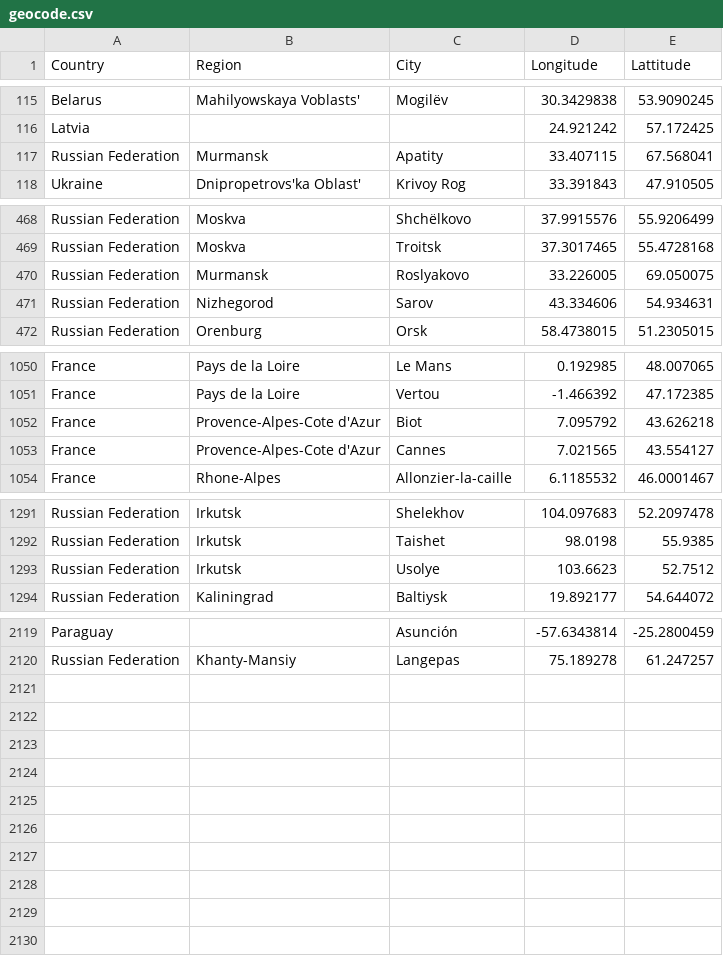
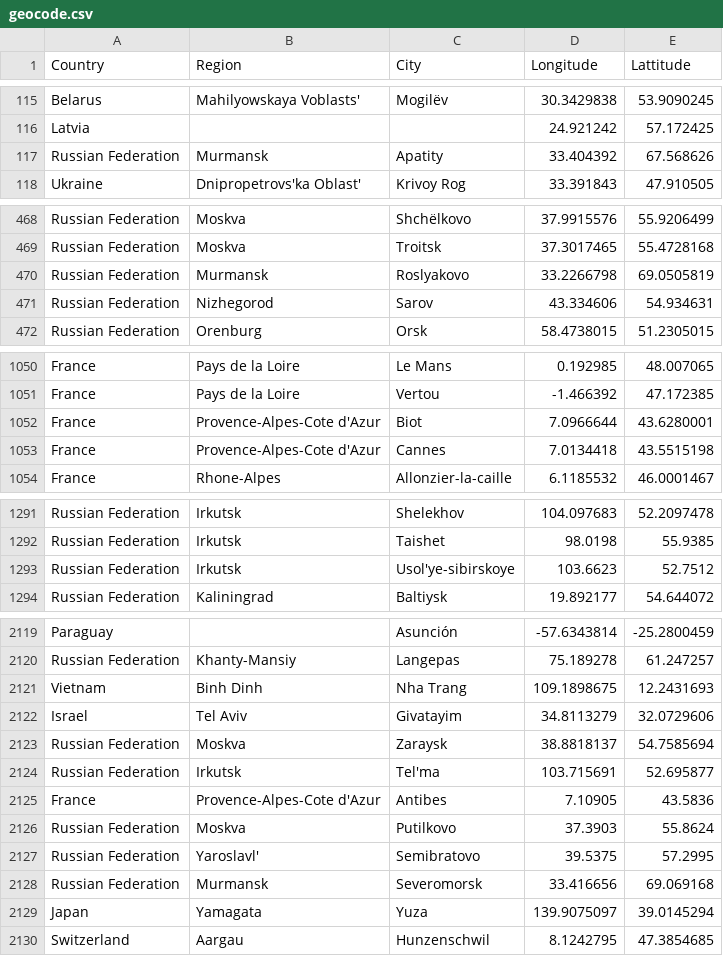
Before and after one commit to lyokha/statcounter-utils, a CSV file: geocode.csv, drawn as a sheet; only a part is shown, gaps mark what is left out.

```diff
--- a/geocode.csv
+++ b/geocode.csv
@@ -116,3 +116,3 @@ Belarus;Mahilyowskaya Voblasts';Mogilëv;30.3429838;53.9090245
 Latvia;;;24.921242;57.172425
-Russian Federation;Murmansk;Apatity;33.407115;67.568041
+Russian Federation;Murmansk;Apatity;33.404392;67.568626
 Ukraine;Dnipropetrovs'ka Oblast';Krivoy Rog;33.391843;47.910505
@@ -469,3 +469,3 @@ Russian Federation;Moskva;Shchëlkovo;37.9915576;55.9206499
 Russian Federation;Moskva;Troitsk;37.3017465;55.4728168
-Russian Federation;Murmansk;Roslyakovo;33.226005;69.050075
+Russian Federation;Murmansk;Roslyakovo;33.2266798;69.0505819
 Russian Federation;Nizhegorod;Sarov;43.334606;54.934631
@@ -1051,4 +1051,4 @@ France;Pays de la Loire;Le Mans;0.192985;48.007065
 France;Pays de la Loire;Vertou;-1.466392;47.172385
-France;Provence-Alpes-Cote d'Azur;Biot;7.095792;43.626218
-France;Provence-Alpes-Cote d'Azur;Cannes;7.021565;43.554127
+France;Provence-Alpes-Cote d'Azur;Biot;7.0966644;43.6280001
+France;Provence-Alpes-Cote d'Azur;Cannes;7.0134418;43.5515198
 France;Rhone-Alpes;Allonzier-la-caille;6.1185532;46.0001467
@@ -1292,3 +1292,3 @@ Russian Federation;Irkutsk;Shelekhov;104.097683;52.2097478
 Russian Federation;Irkutsk;Taishet;98.0198;55.9385
-Russian Federation;Irkutsk;Usolye;103.6623;52.7512
+Russian Federation;Irkutsk;Usol'ye-sibirskoye;103.6623;52.7512
 Russian Federation;Kaliningrad;Baltiysk;19.892177;54.644072
@@ -2120 +2120,11 @@ Paraguay;;Asunción;-57.6343814;-25.2800459
 Russian Federation;Khanty-Mansiy;Langepas;75.189278;61.247257
+Vietnam;Binh Dinh;Nha Trang;109.1898675;12.2431693
+Israel;Tel Aviv;Givatayim;34.8113279;32.0729606
+Russian Federation;Moskva;Zaraysk;38.8818137;54.7585694
+Russian Federation;Irkutsk;Tel'ma;103.715691;52.695877
+France;Provence-Alpes-Cote d'Azur;Antibes;7.10905;43.5836
+Russian Federation;Moskva;Putilkovo;37.3903;55.8624
+Russian Federation;Yaroslavl';Semibratovo;39.5375;57.2995
+Russian Federation;Murmansk;Severomorsk;33.416656;69.069168
+Japan;Yamagata;Yuza;139.9075097;39.0145294
+Switzerland;Aargau;Hunzenschwil;8.1242795;47.3854685
```
Also changed, not shown: 1 other file.
